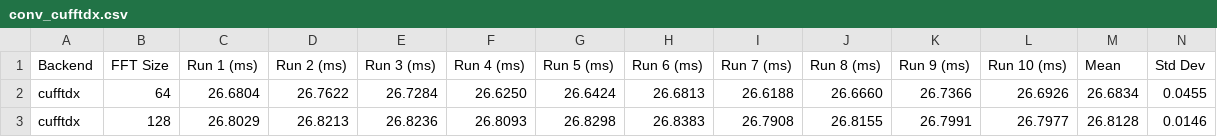
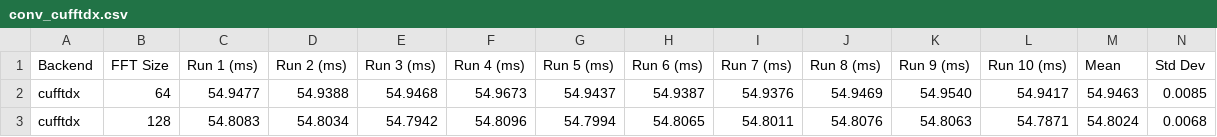
Before and after one commit to sharhar/CUDALibrarySamplesConvolutionRunner, a CSV file: conv_cufftdx.csv, drawn as a sheet; only a part is shown; the diff covers the shown part only.

```diff
--- a/conv_cufftdx.csv
+++ b/conv_cufftdx.csv
@@ -1,3 +1,3 @@
 Backend,FFT Size,Run 1 (ms),Run 2 (ms),Run 3 (ms),Run 4 (ms),Run 5 (ms),Run 6 (ms),Run 7 (ms),Run 8 (ms),Run 9 (ms),Run 10 (ms),Mean,Std Dev
-cufftdx,64,26.6804,26.7622,26.7284,26.6250,26.6424,26.6813,26.6188,26.6660,26.7366,26.6926,26.6834,0.0455
-cufftdx,128,26.8029,26.8213,26.8236,26.8093,26.8298,26.8383,26.7908,26.8155,26.7991,26.7977,26.8128,0.0146
+cufftdx,64,54.9477,54.9388,54.9468,54.9673,54.9437,54.9387,54.9376,54.9469,54.9540,54.9417,54.9463,0.0085
+cufftdx,128,54.8083,54.8034,54.7942,54.8096,54.7994,54.8065,54.8011,54.8076,54.8063,54.7871,54.8024,0.0068
```
Also changed, not shown: 60 edited cells elsewhere in this file, conv_cufft.csv, 3 other files.
